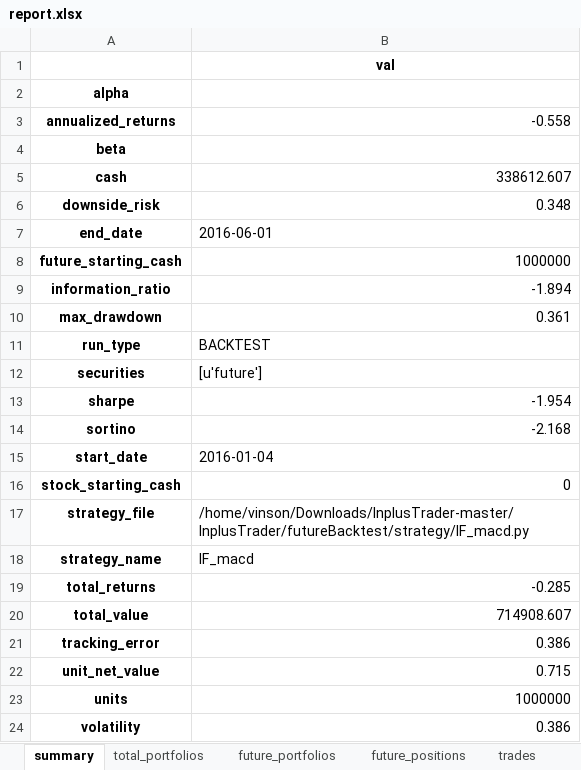
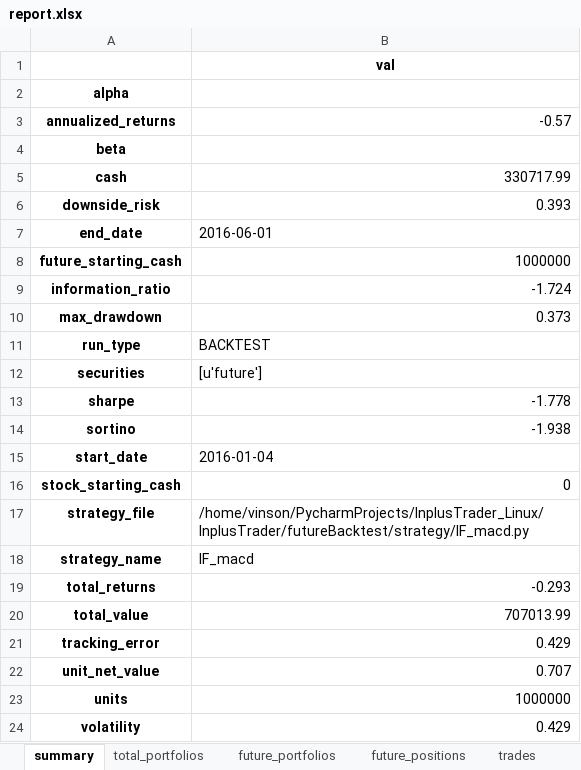
Before and after one commit to zhengwsh/InplusTrader_Linux, an Excel workbook: InplusTrader/futureBacktest/result/IF_macd/report.xlsx, sheet summary, drawn as a sheet; values as stored, in another font and other column widths than the file's, no borders; the diff names each change by its address in the sheet, - before the commit and + after, or states it on an @@ line.

```diff
--- a/InplusTrader/futureBacktest/result/IF_macd/report.xlsx (sheet summary)
+++ b/InplusTrader/futureBacktest/result/IF_macd/report.xlsx (sheet summary)
-B3: -0.558
+B3: -0.57
-B5: 338612.607
+B5: 330717.99
-B6: 0.348
+B6: 0.393
-B9: -1.894
+B9: -1.724
-B10: 0.361
+B10: 0.373
-B13: -1.954
+B13: -1.778
-B14: -2.168
+B14: -1.938
-B17: /home/vinson/Downloads/InplusTrader-master/InplusTrader/futureBacktest/strategy/IF_macd.py
+B17: /home/vinson/PycharmProjects/InplusTrader_Linux/InplusTrader/futureBacktest/strategy/IF_macd.py
-B19: -0.285
+B19: -0.293
-B20: 714908.607
+B20: 707013.99
-B21: 0.386
+B21: 0.429
-B22: 0.715
+B22: 0.707
-B24: 0.386
+B24: 0.429
```
Also changed, not shown: sheet total_portfolios, sheet future_positions, sheet future_portfolios, sheet trades, 16 other files.
